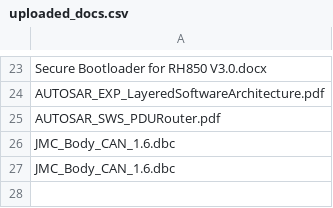
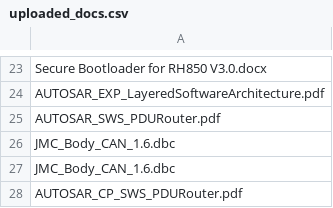
Before and after one commit to rakshita0088/Automotive-AI-Agent, a CSV file: data/uploaded_docs.csv, drawn as a sheet; only a part is shown, gaps mark what is left out; the diff names each change by its address in the sheet, - before the commit and + after, or states it on an @@ line.

```diff
--- a/data/uploaded_docs.csv
+++ b/data/uploaded_docs.csv
+row 28: AUTOSAR_CP_SWS_PDURouter.pdf
```
Also changed, not shown: 33 other files.
